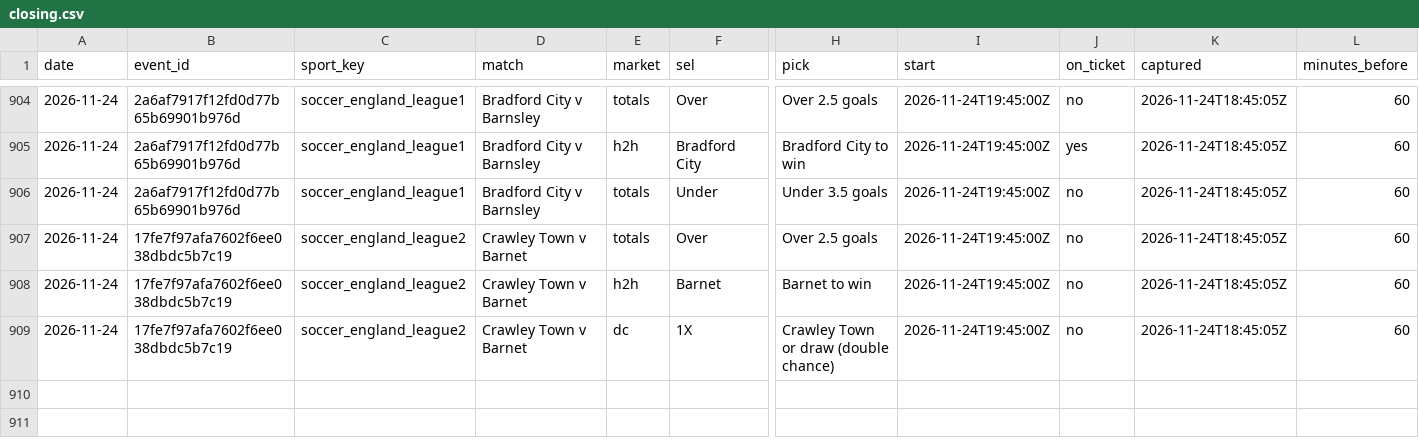
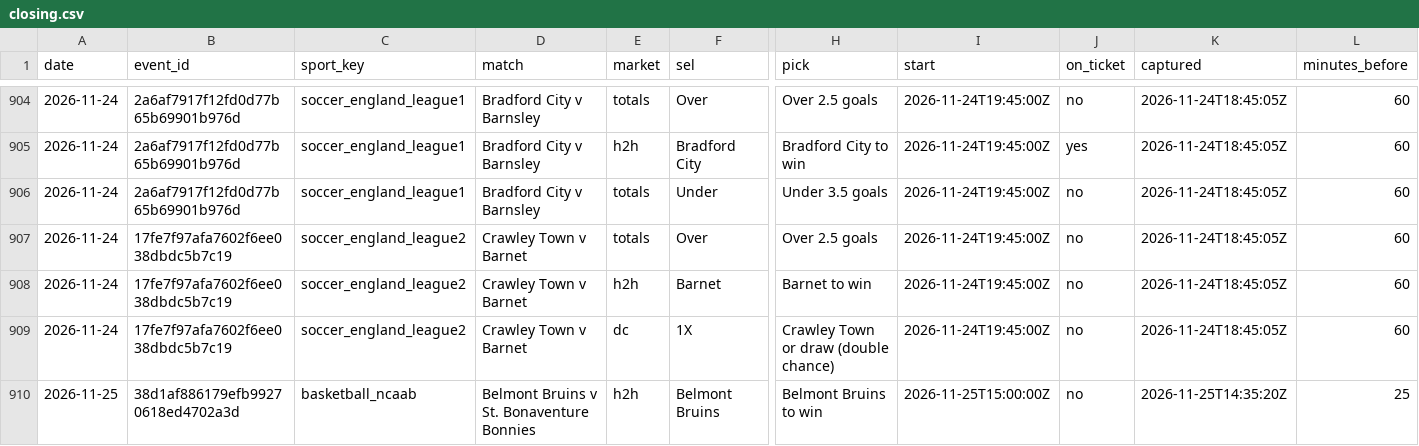
Before and after one commit to tralesmile/kockajse, a CSV file: data/closing.csv, drawn as a sheet; only a part is shown, gaps mark what is left out; rows hold the shown columns only; the diff names each change by its address in the sheet, - before the commit and + after, or states it on an @@ line.

Commit message:
Update closing prices

```diff
--- a/data/closing.csv
+++ b/data/closing.csv
+row 910: 2026-11-25 | 38d1af886179efb99270618ed4702a3d | basketball_ncaab | Belmont Bruins v St. Bonaventure Bonnies | h2h | Belmont Bruins | Belmont Bruins to win | 2026-11-25T15:00:00Z | no | 2026-11-25T14:35:20Z | 25
```
Also changed, not shown: data/shadow.csv, 2 other files.
